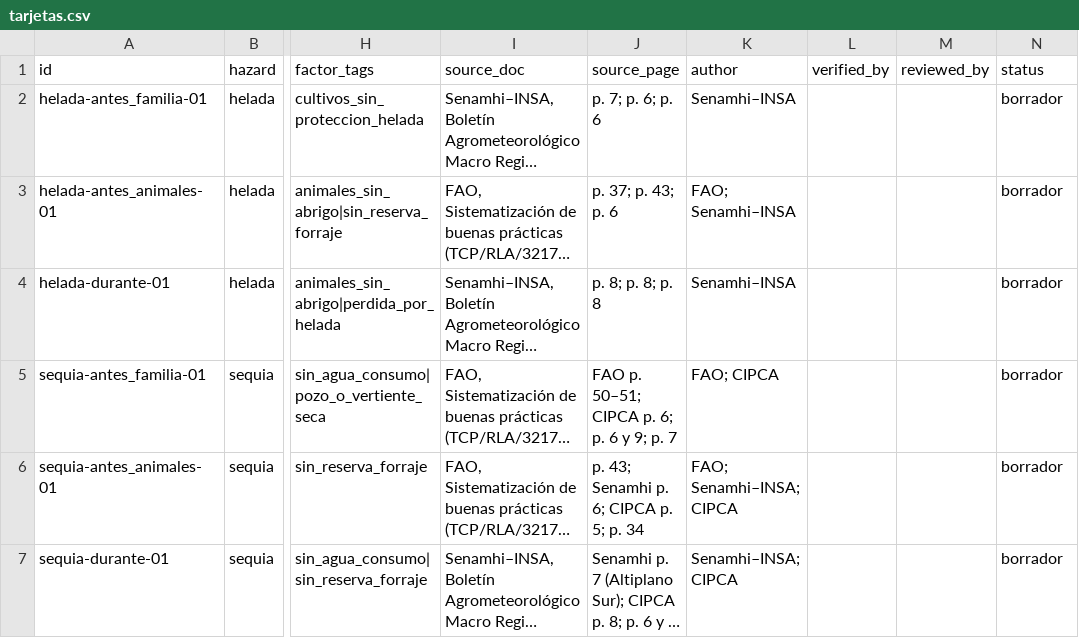
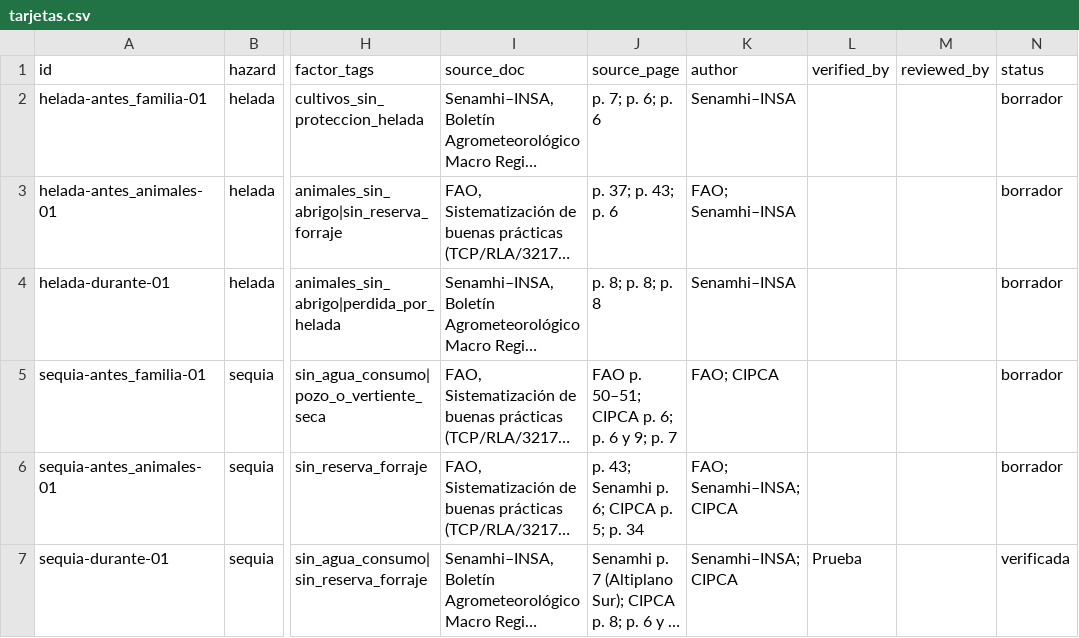
Before and after one commit to jonathan512439/PACHA, a CSV file: data/tarjetas/tarjetas.csv, drawn as a sheet; only a part is shown, gaps mark what is left out; long unchanged cells end in …; the diff names each change by its address in the sheet, - before the commit and + after, or states it on an @@ line.

```diff
--- a/data/tarjetas/tarjetas.csv
+++ b/data/tarjetas/tarjetas.csv
-L7 (verified_by): (empty)
+L7 (verified_by): Prueba
-N7 (status): borrador
+N7 (status): verificada
```
Also changed, not shown: 13 other files.
